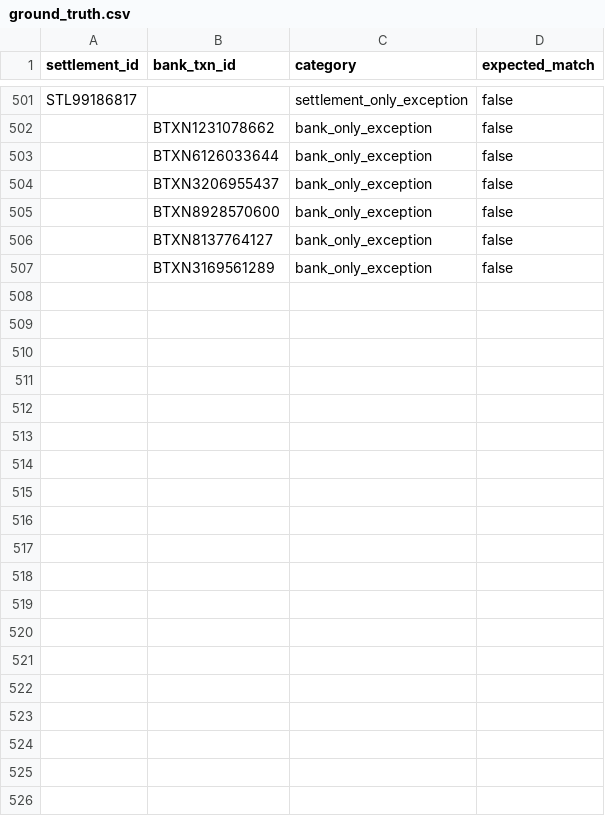
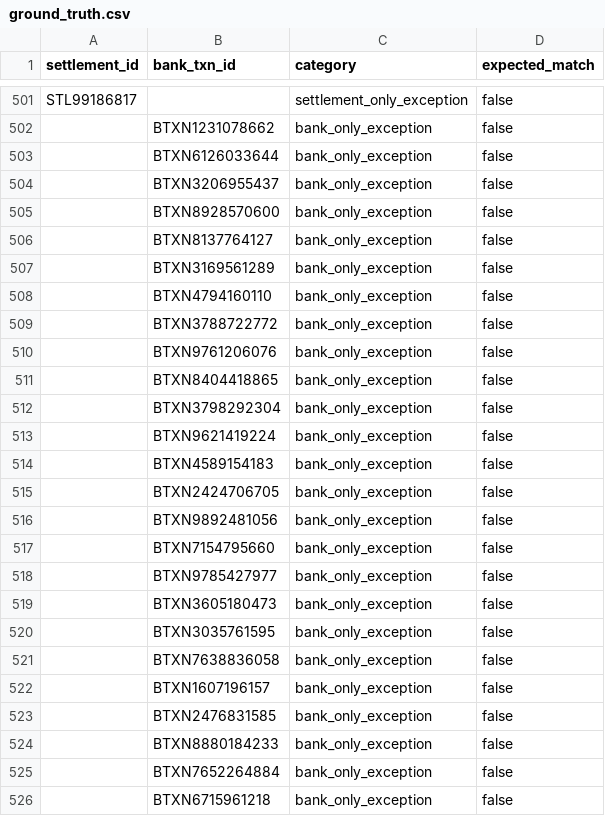
Before and after one commit to AggimallaAbhishek/AI-Finance-Controller, a CSV file: data/batch_500/ground_truth.csv, drawn as a sheet; only a part is shown, gaps mark what is left out; the diff covers the shown part only.

```diff
--- a/data/batch_500/ground_truth.csv
+++ b/data/batch_500/ground_truth.csv
@@ -507 +507,20 @@ STL99186817,,settlement_only_exception,false
 ,BTXN3169561289,bank_only_exception,false
+,BTXN4794160110,bank_only_exception,false
+,BTXN3788722772,bank_only_exception,false
+,BTXN9761206076,bank_only_exception,false
+,BTXN8404418865,bank_only_exception,false
+,BTXN3798292304,bank_only_exception,false
+,BTXN9621419224,bank_only_exception,false
+,BTXN4589154183,bank_only_exception,false
+,BTXN2424706705,bank_only_exception,false
+,BTXN9892481056,bank_only_exception,false
+,BTXN7154795660,bank_only_exception,false
+,BTXN9785427977,bank_only_exception,false
+,BTXN3605180473,bank_only_exception,false
+,BTXN3035761595,bank_only_exception,false
+,BTXN7638836058,bank_only_exception,false
+,BTXN1607196157,bank_only_exception,false
+,BTXN2476831585,bank_only_exception,false
+,BTXN8880184233,bank_only_exception,false
+,BTXN7652264884,bank_only_exception,false
+,BTXN6715961218,bank_only_exception,false
```
Also changed, not shown: 25 added rows elsewhere in this file, data/batch_1000/ground_truth.csv, data/batch_10000/settlement.csv, 10 other files.
